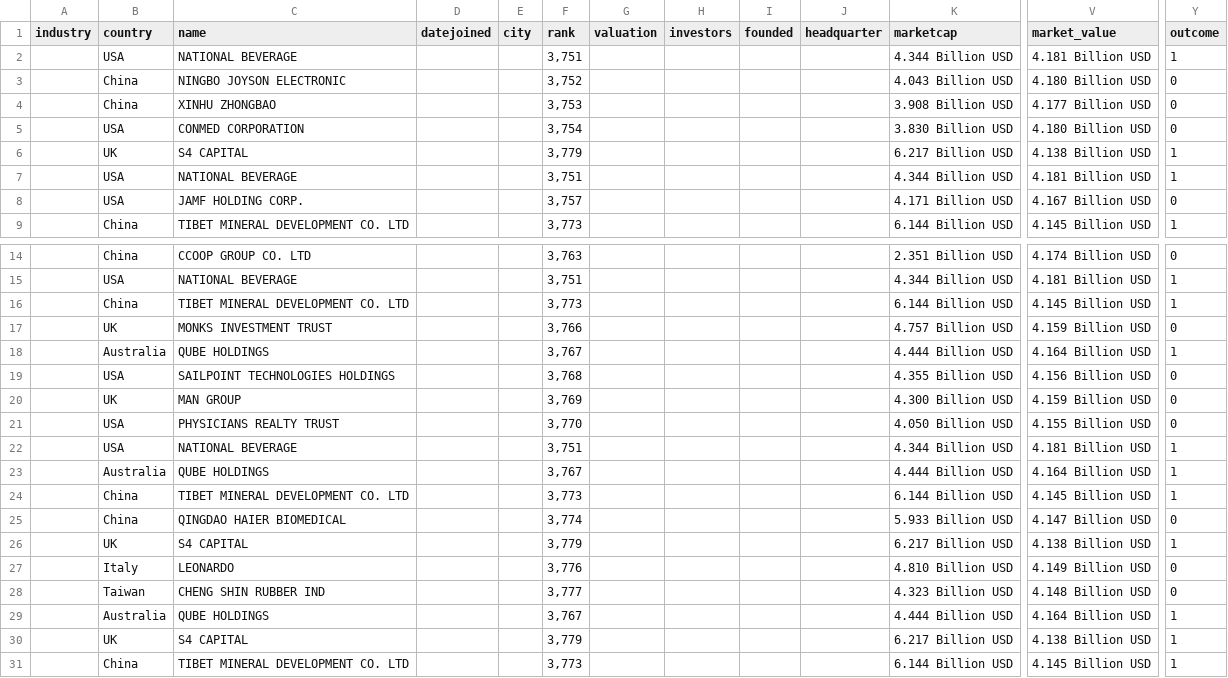
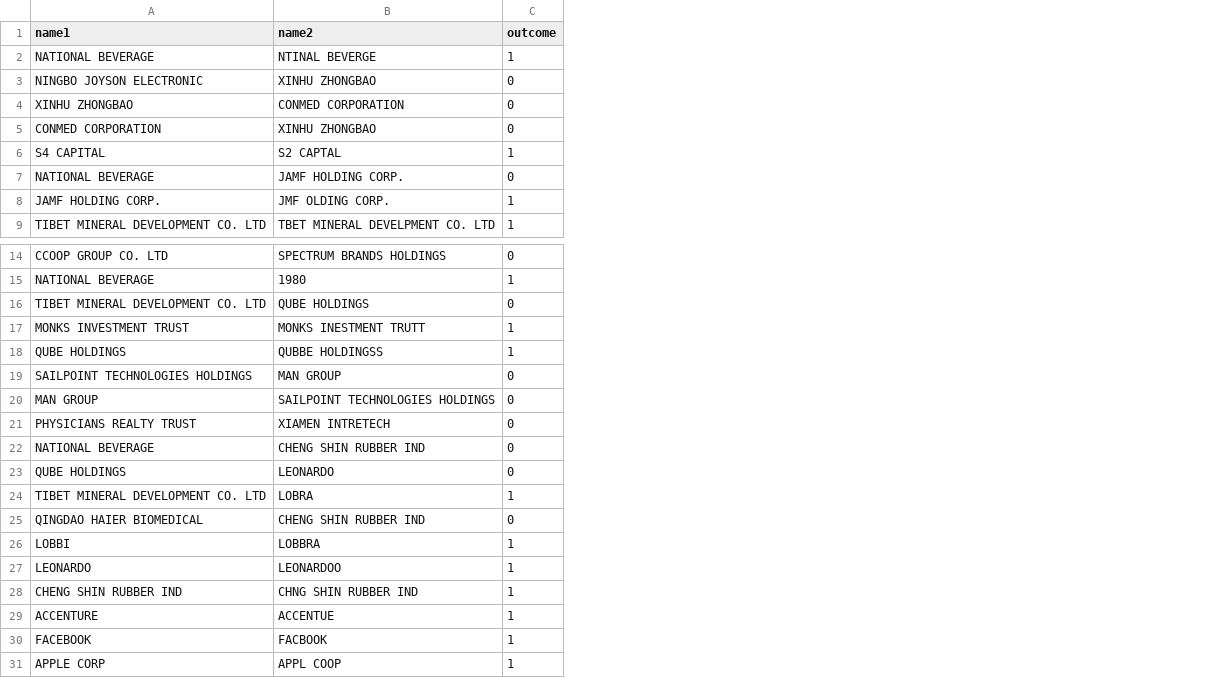
Before and after one commit to elisacatena/ProgettoFinale-idd, a CSV file: stats/testStats.csv, drawn as a sheet; only a part is shown, gaps mark what is left out; removed rows and columns are numbered as before the commit, all else as after; rows hold the shown columns only; the diff covers the shown part only; the diff names each change by its address in the sheet, - before the commit and + after, or states it on an @@ line.

```diff
--- a/stats/testStats.csv
+++ b/stats/testStats.csv
-column A (industry), empty
-column B (country), rows 2-9: USA | China | China | USA | UK | USA | USA | China; rows 14-30: China | USA | China | UK | Australia | USA | UK | USA | USA | Australia | China | China | UK | Italy | Taiwan | Australia | UK
-column D (datejoined), empty
-column E (city), empty
-column F (rank), rows 2-9: 3,751 | 3,752 | 3,753 | 3,754 | 3,779 | 3,751 | 3,757 | 3,773; rows 14-30: 3,763 | 3,751 | 3,773 | 3,766 | 3,767 | 3,768 | 3,769 | 3,770 | 3,751 | 3,767 | 3,773 | 3,774 | 3,779 | 3,776 | 3,777 | 3,767 | 3,779
-column G (valuation), empty
-column H (investors), empty
-column I (founded), empty
-column J (headquarter), empty
-column K (marketcap), rows 2-9: 4.344 Billion USD | 4.043 Billion USD | 3.908 Billion USD | 3.830 Billion USD | 6.217 Billion USD | 4.344 Billion USD | 4.171 Billion USD | 6.144 Billion USD; rows 14-30: 2.351 Billion USD | 4.344 Billion USD | 6.144 Billion USD | 4.757 Billion USD | 4.444 Billion USD | 4.355 Billion USD | 4.300 Billion USD | 4.050 Billion USD | 4.344 Billion USD | 4.444 Billion USD | 6.144 Billion USD | 5.933 Billion USD | 6.217 Billion USD | 4.810 Billion USD | 4.323 Billion USD | 4.444 Billion USD | 6.217 Billion USD
-column V (market_value), rows 2-9: 4.181 Billion USD | 4.180 Billion USD | 4.177 Billion USD | 4.180 Billion USD | 4.138 Billion USD | 4.181 Billion USD | 4.167 Billion USD | 4.145 Billion USD; rows 14-30: 4.174 Billion USD | 4.181 Billion USD | 4.145 Billion USD | 4.159 Billion USD | 4.164 Billion USD | 4.156 Billion USD | 4.159 Billion USD | 4.155 Billion USD | 4.181 Billion USD | 4.164 Billion USD | 4.145 Billion USD | 4.147 Billion USD | 4.138 Billion USD | 4.149 Billion USD | 4.148 Billion USD | 4.164 Billion USD | 4.138 Billion USD
+column B (name2), rows 2-9: NTINAL BEVERGE | XINHU ZHONGBAO | CONMED CORPORATION | XINHU ZHONGBAO | S2 CAPTAL | JAMF HOLDING CORP. | JMF OLDING CORP. | TBET MINERAL DEVELPMENT CO. LTD; rows 14-28: SPECTRUM BRANDS HOLDINGS | 1980 | QUBE HOLDINGS | MONKS INESTMENT TRUTT | QUBBE HOLDINGSS | MAN GROUP | SAILPOINT TECHNOLOGIES HOLDINGS | XIAMEN INTRETECH | CHENG SHIN RUBBER IND | LEONARDO | LOBRA | CHENG SHIN RUBBER IND | LOBBRA | LEONARDOO | CHNG SHIN RUBBER IND; rows 30-31: FACBOOK | APPL COOP
-A1: name
+A1: name1
-C7 (outcome): 1
+C7 (outcome): 0
-C8 (outcome): 0
+C8 (outcome): 1
-C16 (outcome): 1
+C16 (outcome): 0
-C17 (outcome): 0
+C17 (outcome): 1
-C22:C23 (outcome): 1
+C22:C23 (outcome): 0
-A26 (name1): S4 CAPITAL
+A26 (name1): LOBBI
-C27:C28 (outcome): 0
+C27:C28 (outcome): 1
+row 29: ACCENTURE | ACCENTUE | 1
-A30 (name1): QUBE HOLDINGS
+A30 (name1): FACEBOOK
-A31 (name1): S4 CAPITAL
+A31 (name1): APPLE CORP
-row 31:  | China | TIBET MINERAL DEVELOPMENT CO. LTD |  |  | 3,773 |  |  |  |  | 6.144 Billion USD | 4.145 Billion USD | 1
```
Also changed, not shown: 12 removed columns elsewhere in this file, 11 other files.
